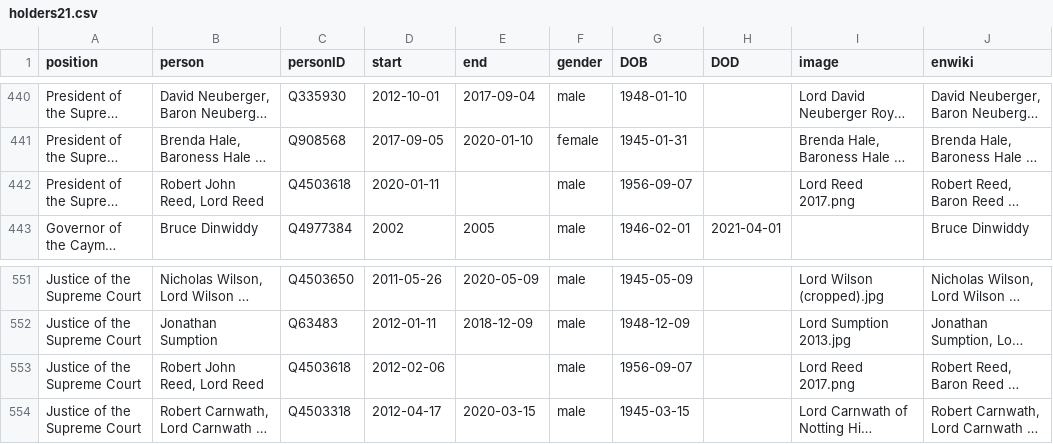
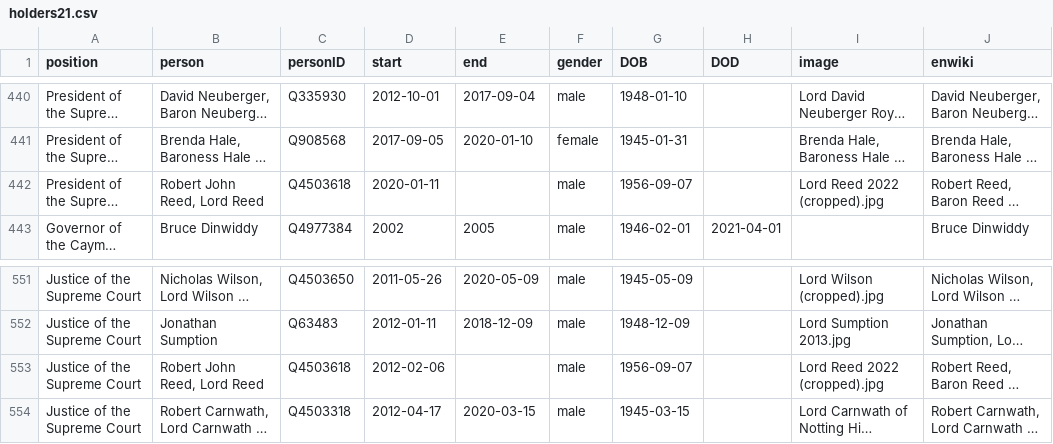
Before and after one commit to every-politician-scrapers/united-kingdom-cabinet, a CSV file: html/holders21.csv, drawn as a sheet; only a part is shown, gaps mark what is left out; long unchanged cells end in …; the diff names each change by its address in the sheet, - before the commit and + after, or states it on an @@ line.

```diff
--- a/html/holders21.csv
+++ b/html/holders21.csv
-I442 (image): Lord Reed 2017.png
+I442 (image): Lord Reed 2022 (cropped).jpg
-I553 (image): Lord Reed 2017.png
+I553 (image): Lord Reed 2022 (cropped).jpg
```
Also changed, not shown: html/current.csv, html/legislators.csv.
